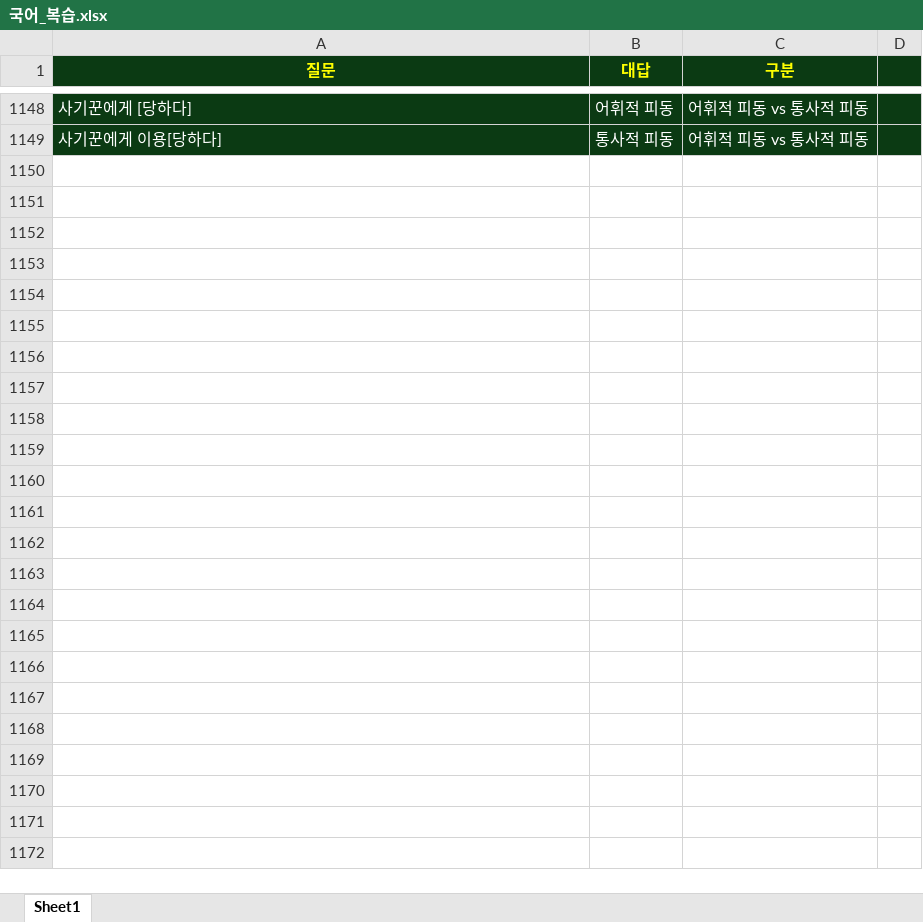
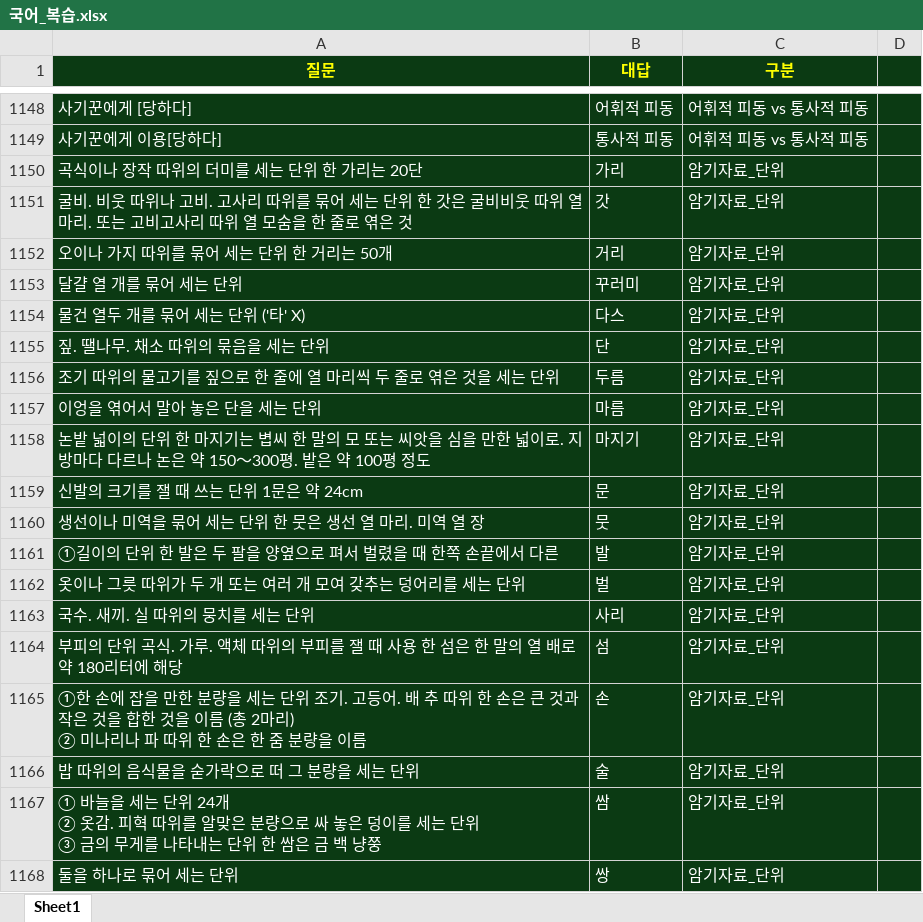
Before and after one commit to Choisignal/Private-Quizlet, an Excel workbook: 학습자료/단답형/국어_복습.xlsx, sheet Sheet1, drawn as a sheet; only a part is shown, gaps mark what is left out; values as stored, in another font and other column widths than the file's, no borders; ↵ is a line break in a cell; the diff covers the shown part only; the diff names each change by its address in the sheet, - before the commit and + after, or states it on an @@ line.

```diff
--- a/학습자료/단답형/국어_복습.xlsx (sheet Sheet1)
+++ b/학습자료/단답형/국어_복습.xlsx (sheet Sheet1)
+row 1150: 곡식이나 장작 따위의 더미를 세는 단위 한 가리는 20단 | 가리 | 암기자료_단위
+row 1151: 굴비. 비웃 따위나 고비. 고사리 따위를 묶어 세는 단위 한 갓은 굴비비웃 따위 열 마리. 또는 고비고사리 따위 열 모숨을 한 줄로 엮은 것 | 갓 | 암기자료_단위
+row 1152: 오이나 가지 따위를 묶어 세는 단위 한 거리는 50개 | 거리 | 암기자료_단위
+row 1153: 달걀 열 개를 묶어 세는 단위 | 꾸러미 | 암기자료_단위
+row 1154: 물건 열두 개를 묶어 세는 단위 ('타' X) | 다스 | 암기자료_단위
+row 1155: 짚. 땔나무. 채소 따위의 묶음을 세는 단위 | 단 | 암기자료_단위
+row 1156: 조기 따위의 물고기를 짚으로 한 줄에 열 마리씩 두 줄로 엮은 것을 세는 단위 | 두름 | 암기자료_단위
+row 1157: 이엉을 엮어서 말아 놓은 단을 세는 단위 | 마름 | 암기자료_단위
+row 1158: 논밭 넓이의 단위 한 마지기는 볍씨 한 말의 모 또는 씨앗을 심을 만한 넓이로. 지방마다 다르나 논은 약 150～300평. 밭은 약 100평 정도 | 마지기 | 암기자료_단위
+row 1159: 신발의 크기를 잴 때 쓰는 단위 1문은 약 24cm | 문 | 암기자료_단위
+row 1160: 생선이나 미역을 묶어 세는 단위 한 뭇은 생선 열 마리. 미역 열 장 | 뭇 | 암기자료_단위
+row 1161: ①길이의 단위 한 발은 두 팔을 양옆으로 펴서 벌렸을 때 한쪽 손끝에서 다른 | 발 | 암기자료_단위
+row 1162: 옷이나 그릇 따위가 두 개 또는 여러 개 모여 갖추는 덩어리를 세는 단위 | 벌 | 암기자료_단위
+row 1163: 국수. 새끼. 실 따위의 뭉치를 세는 단위 | 사리 | 암기자료_단위
+row 1164: 부피의 단위 곡식. 가루. 액체 따위의 부피를 잴 때 사용 한 섬은 한 말의 열 배로 약 180리터에 해당 | 섬 | 암기자료_단위
+row 1165: ①한 손에 잡을 만한 분량을 세는 단위 조기. 고등어. 배 추 따위 한 손은 큰 것과 작은 것을 합한 것을 이름 (총 2마리) ↵ ② 미나리나 파 따위 한 손은 한 줌 분량을 이름 | 손 | 암기자료_단위
+row 1166: 밥 따위의 음식물을 숟가락으로 떠 그 분량을 세는 단위 | 술 | 암기자료_단위
+row 1167: ① 바늘을 세는 단위 24개 ↵ ② 옷감. 피혁 따위를 알맞은 분량으로 싸 놓은 덩이를 세는 단위 ↵ ③ 금의 무게를 나타내는 단위 한 쌈은 금 백 냥쭝 | 쌈 | 암기자료_단위
+row 1168: 둘을 하나로 묶어 세는 단위 | 쌍 | 암기자료_단위
```
Also changed, not shown: 230 added rows elsewhere in this sheet, 학습시간.xlsx, 학습자료/단답형/국어_복습_객관식.xlsx, 24 other files.
